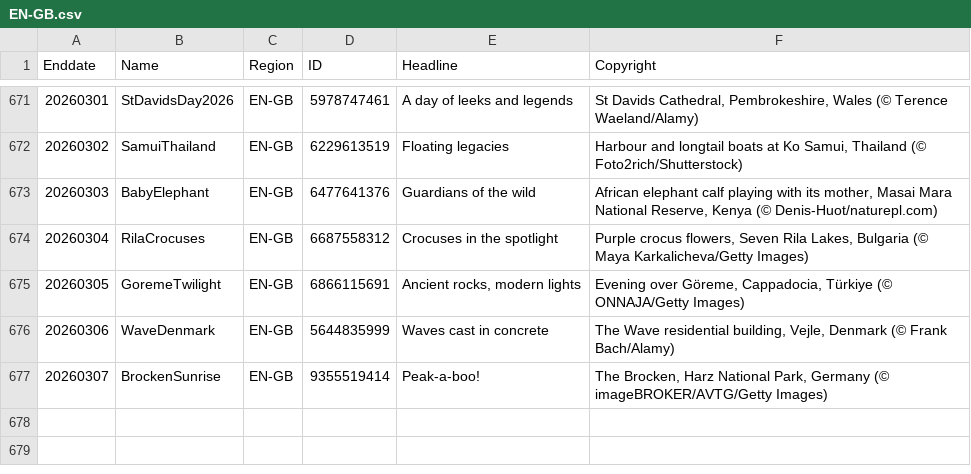
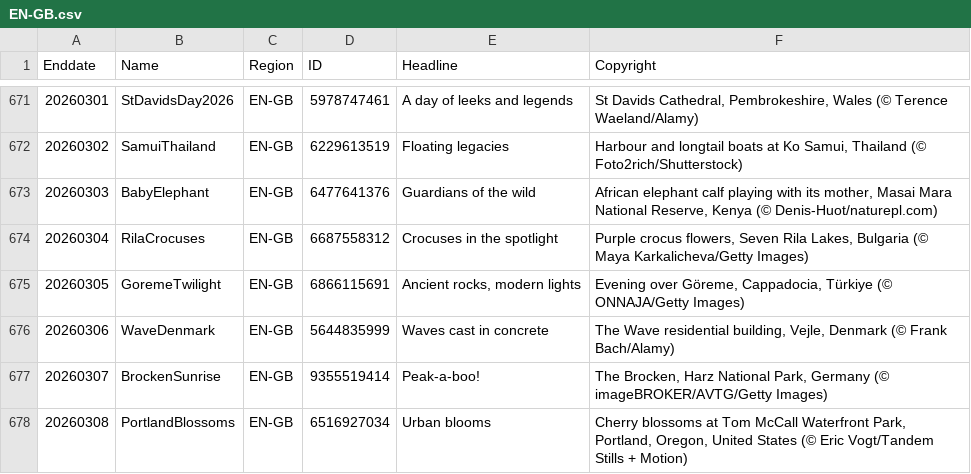
Before and after one commit to taumasyang/imageArchive, a CSV file: metadata/EN-GB.csv, drawn as a sheet; only a part is shown, gaps mark what is left out; the diff names each change by its address in the sheet, - before the commit and + after, or states it on an @@ line.

```diff
--- a/metadata/EN-GB.csv
+++ b/metadata/EN-GB.csv
+row 678: 20260308 | PortlandBlossoms | EN-GB | 6516927034 | Urban blooms | Cherry blossoms at Tom McCall Waterfront Park, Portland, Oregon, United States (© Eric Vogt/Tandem Stills + Motion)
```
Also changed, not shown: metadata/DE-DE.csv, metadata/EN-CA.csv, 14 other files.
